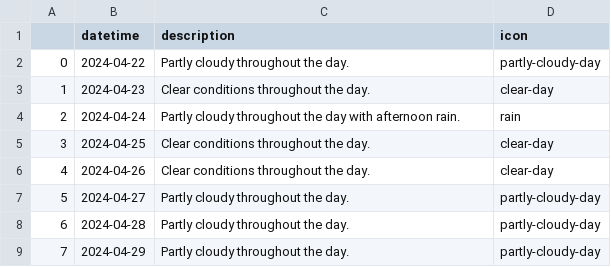
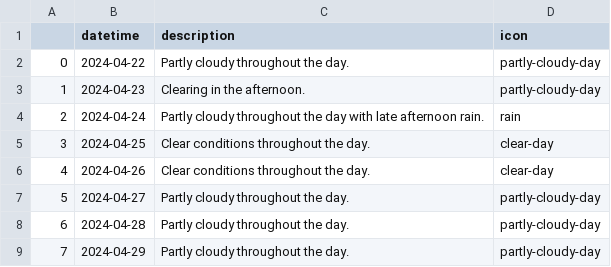
Before and after one commit to enricoasc/projeto_airflow, a CSV file: airflowalura/semana=2024-04-22/condicoes.csv, drawn as a sheet.

```diff
--- a/airflowalura/semana=2024-04-22/condicoes.csv
+++ b/airflowalura/semana=2024-04-22/condicoes.csv
@@ -2,4 +2,4 @@
 0,2024-04-22,Partly cloudy throughout the day.,partly-cloudy-day
-1,2024-04-23,Clear conditions throughout the day.,clear-day
-2,2024-04-24,Partly cloudy throughout the day with afternoon rain.,rain
+1,2024-04-23,Clearing in the afternoon.,partly-cloudy-day
+2,2024-04-24,Partly cloudy throughout the day with late afternoon rain.,rain
 3,2024-04-25,Clear conditions throughout the day.,clear-day
```
Also changed, not shown: airflowalura/semana=2024-04-22/dados_brutos.csv, airflowalura/semana=2024-04-22/temperaturas.csv, 47 other files.
